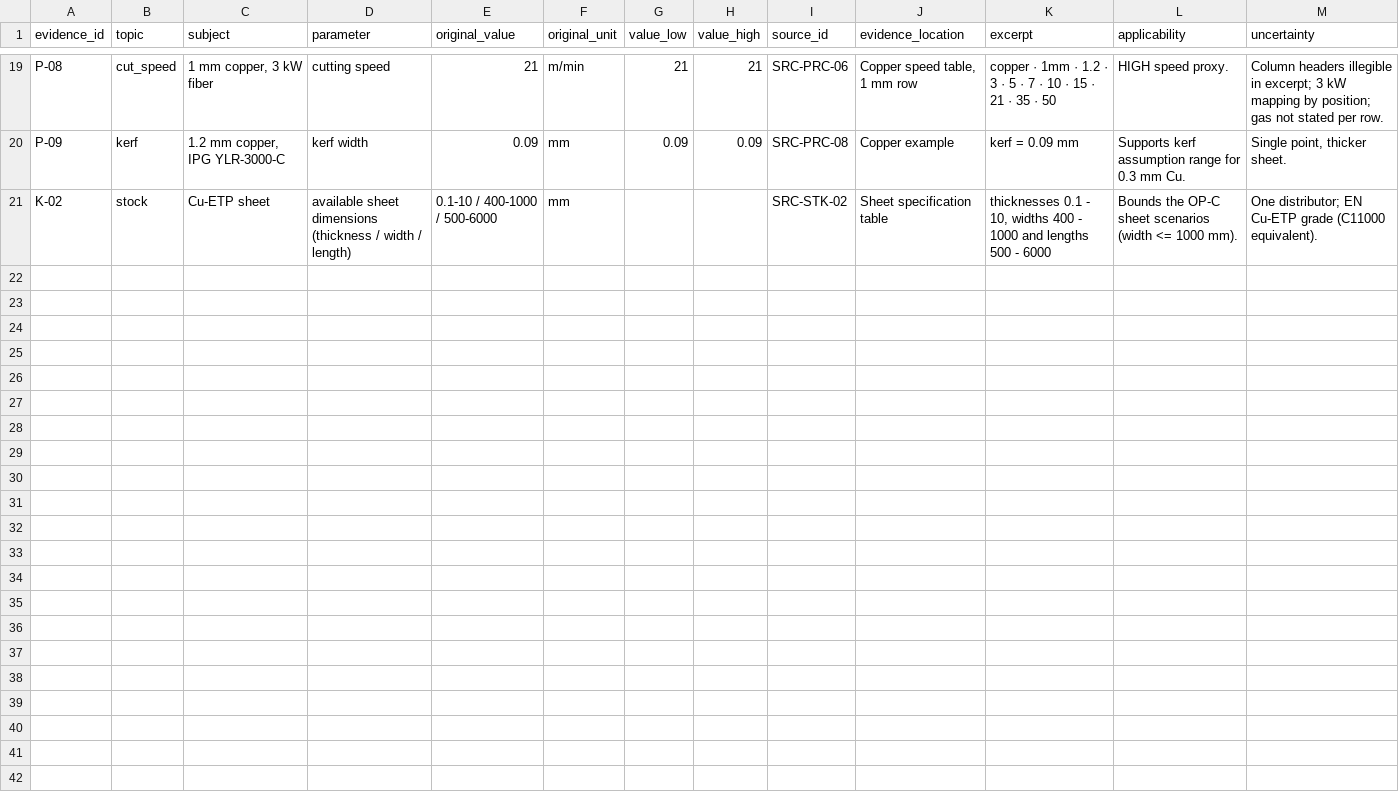
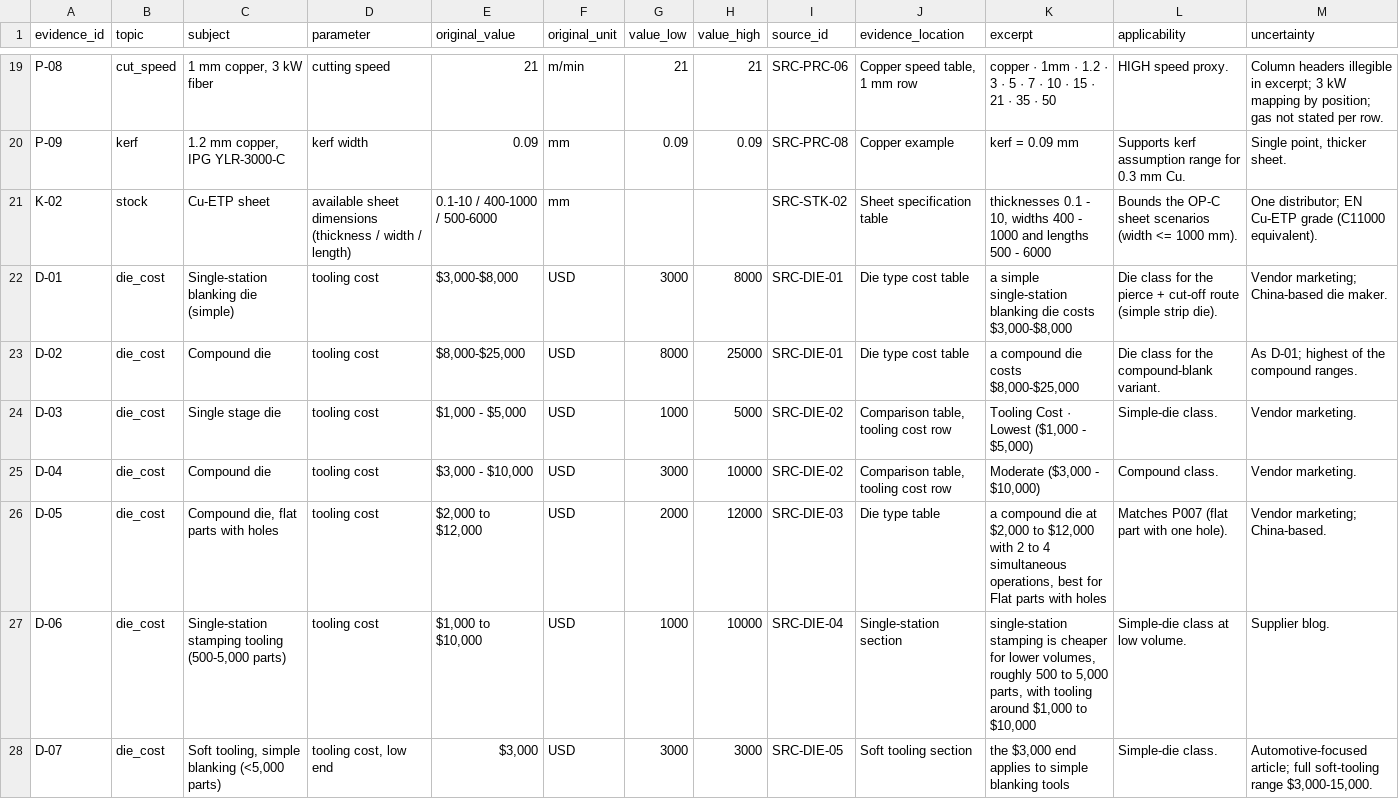
Before and after one commit to ajepstein/eob-eval-harness, a CSV file: stonair_challenge/data/evidence/process_material_evidence.csv, drawn as a sheet; only a part is shown, gaps mark what is left out; the diff covers the shown part only.

```diff
--- a/stonair_challenge/data/evidence/process_material_evidence.csv
+++ b/stonair_challenge/data/evidence/process_material_evidence.csv
@@ -21 +21,8 @@
 "K-02","stock","Cu-ETP sheet","available sheet dimensions (thickness / width / length)","0.1-10 / 400-1000 / 500-6000","mm","","","SRC-STK-02","Sheet specification table","thicknesses 0.1 - 10, widths 400 - 1000 and lengths 500 - 6000","Bounds the OP-C sheet scenarios (width <= 1000 mm).","One distributor; EN Cu-ETP grade (C11000 equivalent)."
+"D-01","die_cost","Single-station blanking die (simple)","tooling cost","$3,000-$8,000","USD","3000","8000","SRC-DIE-01","Die type cost table","a simple single-station blanking die costs $3,000-$8,000","Die class for the pierce + cut-off route (simple strip die).","Vendor marketing; China-based die maker."
+"D-02","die_cost","Compound die","tooling cost","$8,000-$25,000","USD","8000","25000","SRC-DIE-01","Die type cost table","a compound die costs $8,000-$25,000","Die class for the compound-blank variant.","As D-01; highest of the compound ranges."
+"D-03","die_cost","Single stage die","tooling cost","$1,000 - $5,000","USD","1000","5000","SRC-DIE-02","Comparison table, tooling cost row","Tooling Cost · Lowest ($1,000 - $5,000)","Simple-die class.","Vendor marketing."
+"D-04","die_cost","Compound die","tooling cost","$3,000 - $10,000","USD","3000","10000","SRC-DIE-02","Comparison table, tooling cost row","Moderate ($3,000 - $10,000)","Compound class.","Vendor marketing."
+"D-05","die_cost","Compound die, flat parts with holes","tooling cost","$2,000 to $12,000","USD","2000","12000","SRC-DIE-03","Die type table","a compound die at $2,000 to $12,000 with 2 to 4 simultaneous operations, best for Flat parts with holes","Matches P007 (flat part with one hole).","Vendor marketing; China-based."
+"D-06","die_cost","Single-station stamping tooling (500-5,000 parts)","tooling cost","$1,000 to $10,000","USD","1000","10000","SRC-DIE-04","Single-station section","single-station stamping is cheaper for lower volumes, roughly 500 to 5,000 parts, with tooling around $1,000 to $10,000","Simple-die class at low volume.","Supplier blog."
+"D-07","die_cost","Soft tooling, simple blanking (<5,000 parts)","tooling cost, low end","$3,000","USD","3000","3000","SRC-DIE-05","Soft tooling section","the $3,000 end applies to simple blanking tools","Simple-die class.","Automotive-focused article; full soft-tooling range $3,000-15,000."
```
Also changed, not shown: 6 added rows elsewhere in this file, stonair_challenge/data/assumptions.csv, stonair_challenge/data/evidence/rejected_leads.csv, 13 other files.
